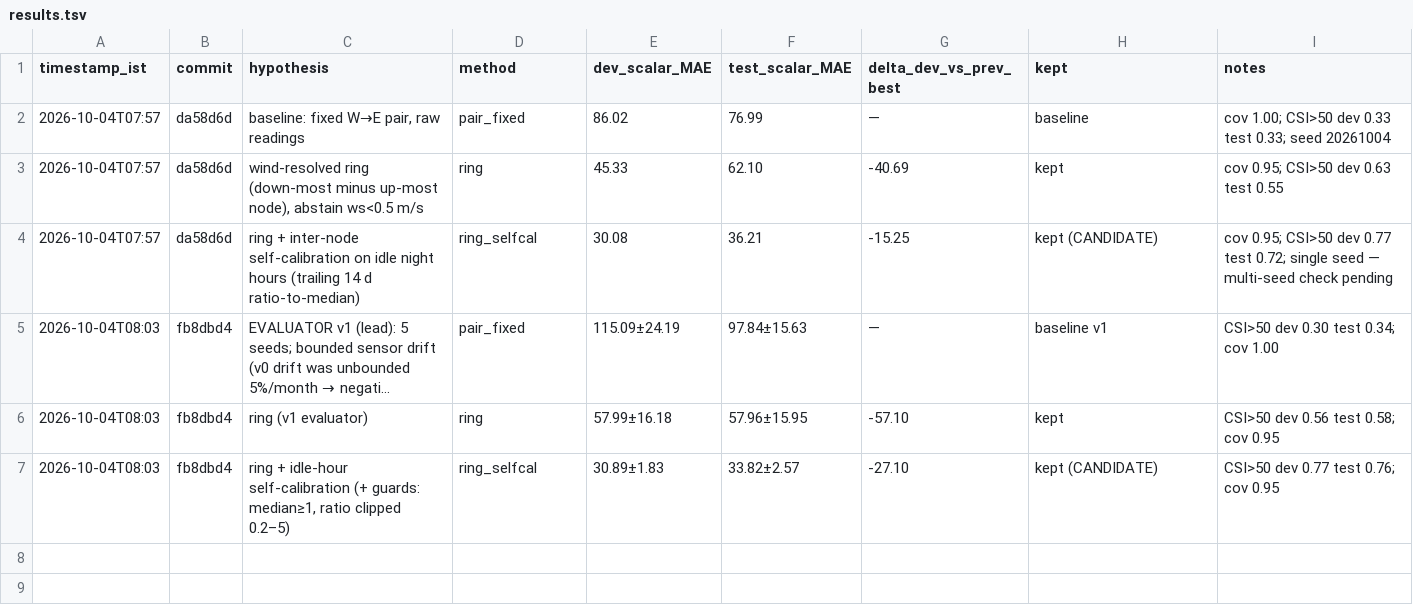
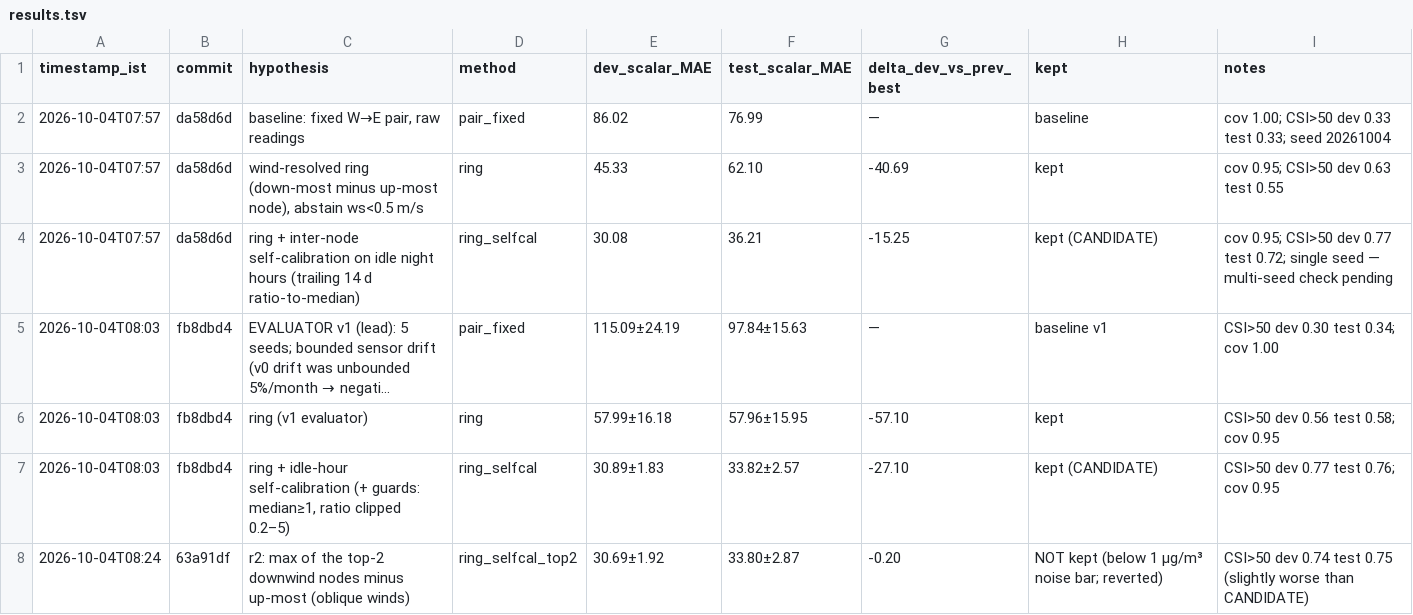
Before and after one commit to imdigitalashish/techfest-2026, a TSV file: innovatex-t2-aqi/components/attribution/autoresearch/results.tsv, drawn as a sheet; long unchanged cells end in …; the diff names each change by its address in the sheet, - before the commit and + after, or states it on an @@ line.

Commit message:
innovatex-t2-aqi: ratchet r2 (top-2 downwind) not kept — ledger

```diff
--- a/innovatex-t2-aqi/components/attribution/autoresearch/results.tsv
+++ b/innovatex-t2-aqi/components/attribution/autoresearch/results.tsv
+row 8: 2026-10-04T08:24 | 63a91df | r2: max of the top-2 downwind nodes minus up-most (oblique winds) | ring_selfcal_top2 | 30.69±1.92 | 33.80±2.87 | -0.20 | NOT kept (below 1 µg/m³ noise bar; reverted) | CSI>50 dev 0.74 test 0.75 (slightly worse than CANDIDATE)
```
